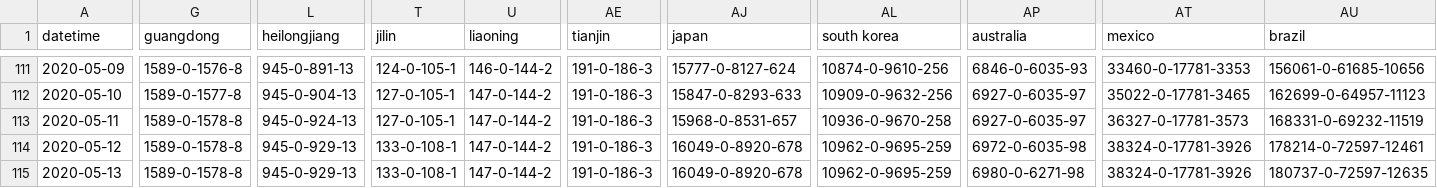
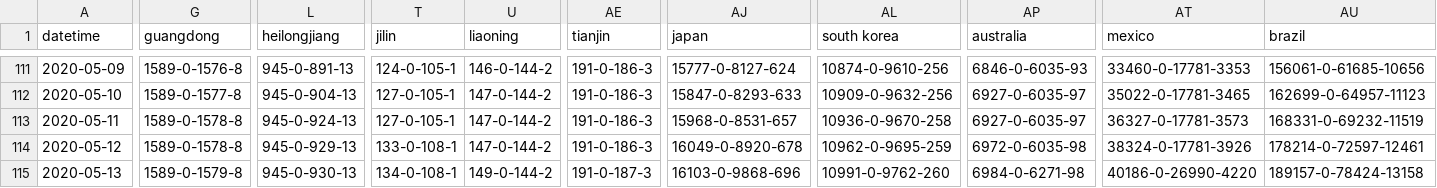
Before and after one commit to odaiwai/2020_SARS2-CoV_COVID19, a CSV file: HGIS_UW_data/virus.csv, drawn as a sheet; only a part is shown, gaps mark what is left out; the diff covers the shown part only; the diff names each change by its address in the sheet, - before the commit and + after, or states it on an @@ line.

Commit message:
Added HGIS data on 2020-05-14 12:05:42

```diff
--- a/HGIS_UW_data/virus.csv
+++ b/HGIS_UW_data/virus.csv
-G115 (guangdong): 1589-0-1578-8
+G115 (guangdong): 1589-0-1579-8
-L115 (heilongjiang): 945-0-929-13
+L115 (heilongjiang): 945-0-930-13
-T115 (jilin): 133-0-108-1
+T115 (jilin): 134-0-108-1
-U115 (liaoning): 147-0-144-2
+U115 (liaoning): 149-0-144-2
-AE115 (tianjin): 191-0-186-3
+AE115 (tianjin): 191-0-187-3
-AJ115 (japan): 16049-0-8920-678
+AJ115 (japan): 16103-0-9868-696
-AL115 (south korea): 10962-0-9695-259
+AL115 (south korea): 10991-0-9762-260
-AP115 (australia): 6980-0-6271-98
+AP115 (australia): 6984-0-6271-98
-AT115 (mexico): 38324-0-17781-3926
+AT115 (mexico): 40186-0-26990-4220
-AU115 (brazil): 180737-0-72597-12635
+AU115 (brazil): 189157-0-78424-13158
```
Also changed, not shown: 49 edited cells elsewhere in this file.
